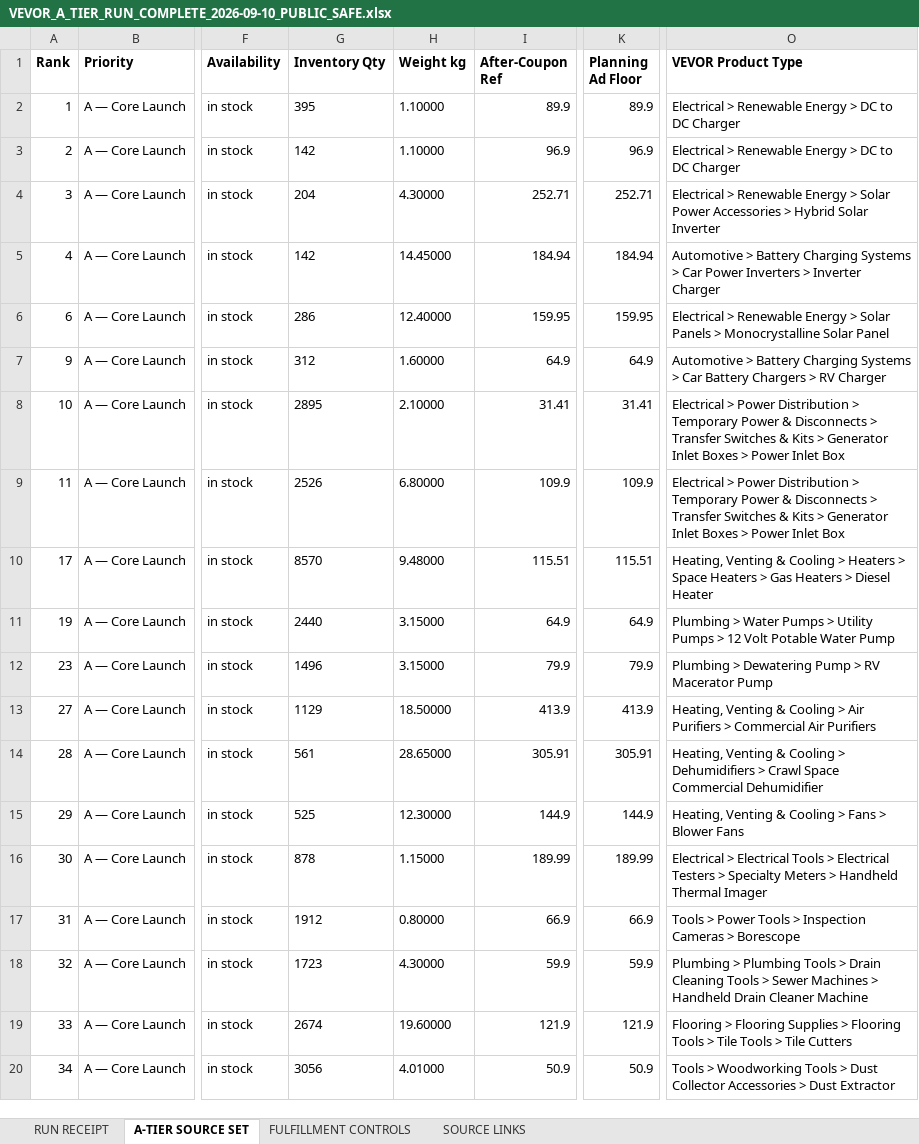
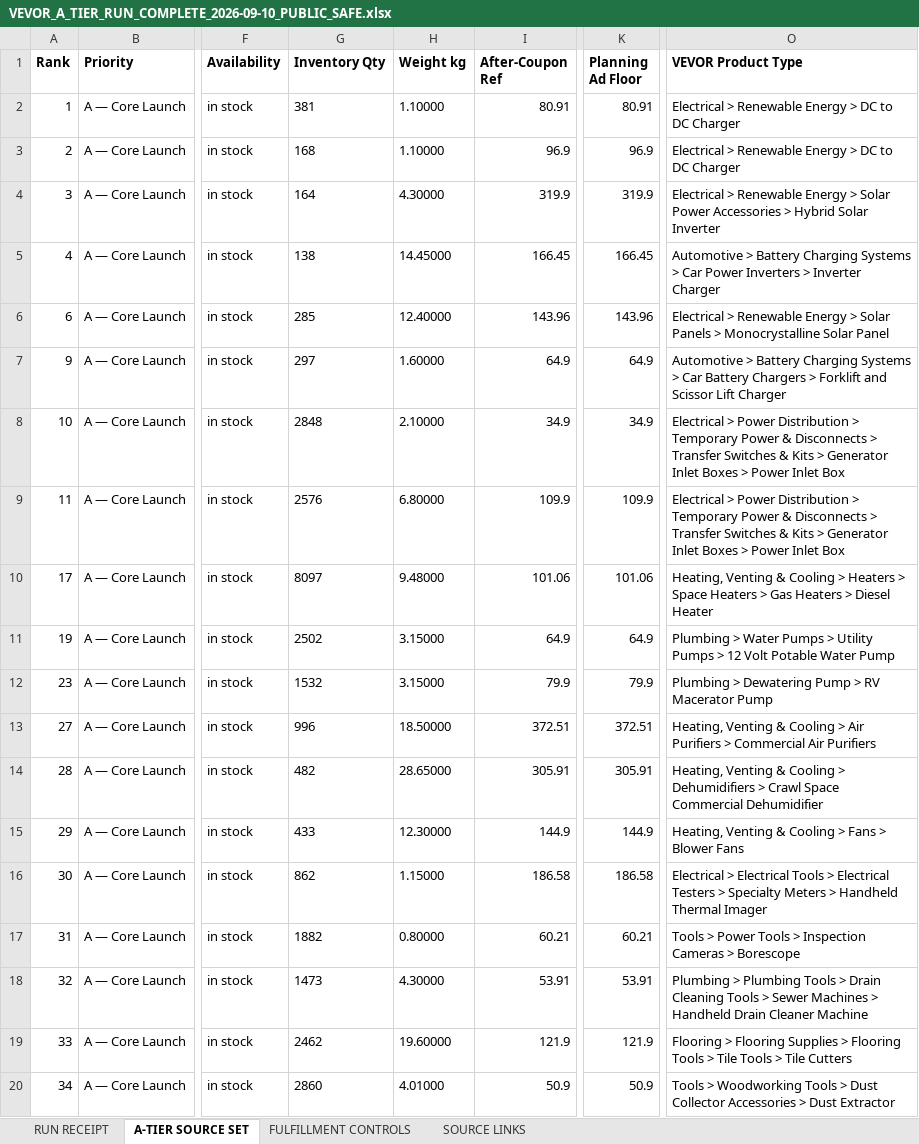
Before and after one commit to elevationupscales/ElevationUpScales, an Excel workbook: operations/vendor-source/vevor/2026-09-10/VEVOR_A_TIER_RUN_COMPLETE_2026-09-10_PUBLIC_SAFE.xlsx, sheet A-TIER SOURCE SET, drawn as a sheet; only a part is shown, gaps mark what is left out; values as stored, in another font and other column widths than the file's, no borders; the diff names each change by its address in the sheet, - before the commit and + after, or states it on an @@ line.

```diff
--- a/operations/vendor-source/vevor/2026-09-10/VEVOR_A_TIER_RUN_COMPLETE_2026-09-10_PUBLIC_SAFE.xlsx (sheet A-TIER SOURCE SET)
+++ b/operations/vendor-source/vevor/2026-09-10/VEVOR_A_TIER_RUN_COMPLETE_2026-09-10_PUBLIC_SAFE.xlsx (sheet A-TIER SOURCE SET)
-G2 (Inventory Qty): 395
+G2 (Inventory Qty): 381
-I2 (After-Coupon Ref): 89.9
+I2 (After-Coupon Ref): 80.91
-K2 (Planning Ad Floor): 89.9
+K2 (Planning Ad Floor): 80.91
-G3 (Inventory Qty): 142
+G3 (Inventory Qty): 168
-G4 (Inventory Qty): 204
+G4 (Inventory Qty): 164
-I4 (After-Coupon Ref): 252.71
+I4 (After-Coupon Ref): 319.9
-K4 (Planning Ad Floor): 252.71
+K4 (Planning Ad Floor): 319.9
-G5 (Inventory Qty): 142
+G5 (Inventory Qty): 138
-I5 (After-Coupon Ref): 184.94
+I5 (After-Coupon Ref): 166.45
-K5 (Planning Ad Floor): 184.94
+K5 (Planning Ad Floor): 166.45
-G6 (Inventory Qty): 286
+G6 (Inventory Qty): 285
-I6 (After-Coupon Ref): 159.95
+I6 (After-Coupon Ref): 143.96
-K6 (Planning Ad Floor): 159.95
+K6 (Planning Ad Floor): 143.96
-G7 (Inventory Qty): 312
+G7 (Inventory Qty): 297
-O7 (VEVOR Product Type): …Chargers > RV Charger
+O7 (VEVOR Product Type): …Chargers > Forklift and Scissor Lift Charger
-G8 (Inventory Qty): 2895
+G8 (Inventory Qty): 2848
-I8 (After-Coupon Ref): 31.41
+I8 (After-Coupon Ref): 34.9
-K8 (Planning Ad Floor): 31.41
+K8 (Planning Ad Floor): 34.9
-G9 (Inventory Qty): 2526
+G9 (Inventory Qty): 2576
-G10 (Inventory Qty): 8570
+G10 (Inventory Qty): 8097
-I10 (After-Coupon Ref): 115.51
+I10 (After-Coupon Ref): 101.06
-K10 (Planning Ad Floor): 115.51
+K10 (Planning Ad Floor): 101.06
-G11 (Inventory Qty): 2440
+G11 (Inventory Qty): 2502
-G12 (Inventory Qty): 1496
+G12 (Inventory Qty): 1532
-G13 (Inventory Qty): 1129
+G13 (Inventory Qty): 996
-I13 (After-Coupon Ref): 413.9
+I13 (After-Coupon Ref): 372.51
-K13 (Planning Ad Floor): 413.9
+K13 (Planning Ad Floor): 372.51
-G14 (Inventory Qty): 561
+G14 (Inventory Qty): 482
-G15 (Inventory Qty): 525
+G15 (Inventory Qty): 433
-G16 (Inventory Qty): 878
+G16 (Inventory Qty): 862
-I16 (After-Coupon Ref): 189.99
+I16 (After-Coupon Ref): 186.58
-K16 (Planning Ad Floor): 189.99
+K16 (Planning Ad Floor): 186.58
-G17 (Inventory Qty): 1912
+G17 (Inventory Qty): 1882
-I17 (After-Coupon Ref): 66.9
+I17 (After-Coupon Ref): 60.21
-K17 (Planning Ad Floor): 66.9
+K17 (Planning Ad Floor): 60.21
-G18 (Inventory Qty): 1723
+G18 (Inventory Qty): 1473
-I18 (After-Coupon Ref): 59.9
+I18 (After-Coupon Ref): 53.91
-K18 (Planning Ad Floor): 59.9
+K18 (Planning Ad Floor): 53.91
-G19 (Inventory Qty): 2674
+G19 (Inventory Qty): 2462
-G20 (Inventory Qty): 3056
+G20 (Inventory Qty): 2860
```
Also changed, not shown: operations/vendor-source/vevor/2026-09-10/04_Elevation_VEVOR_Curated_Catalog_Working_Set_2026-09-10_PUBLIC_SAFE.xlsx, 3 other files.
